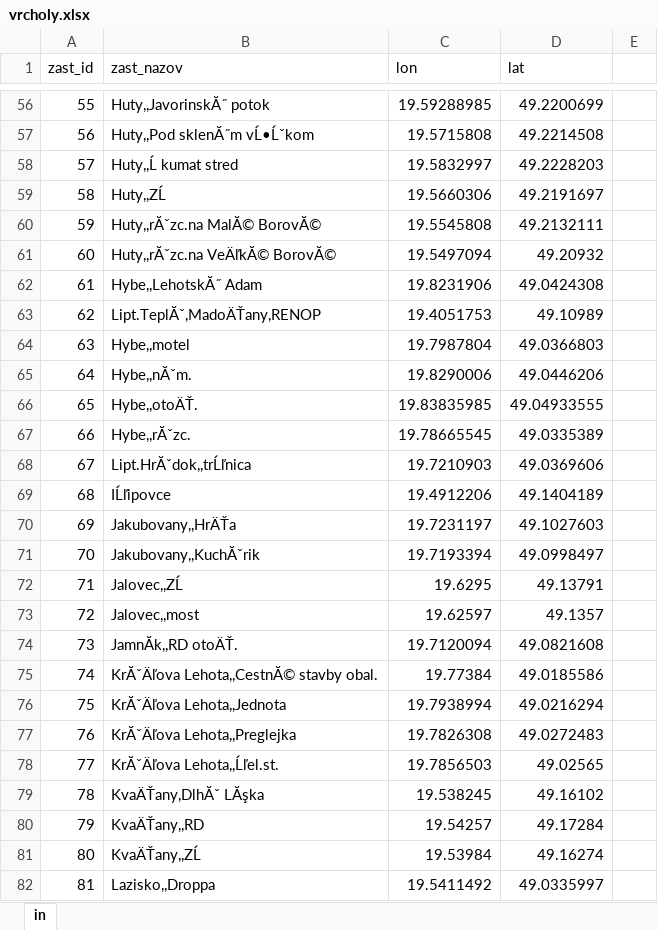
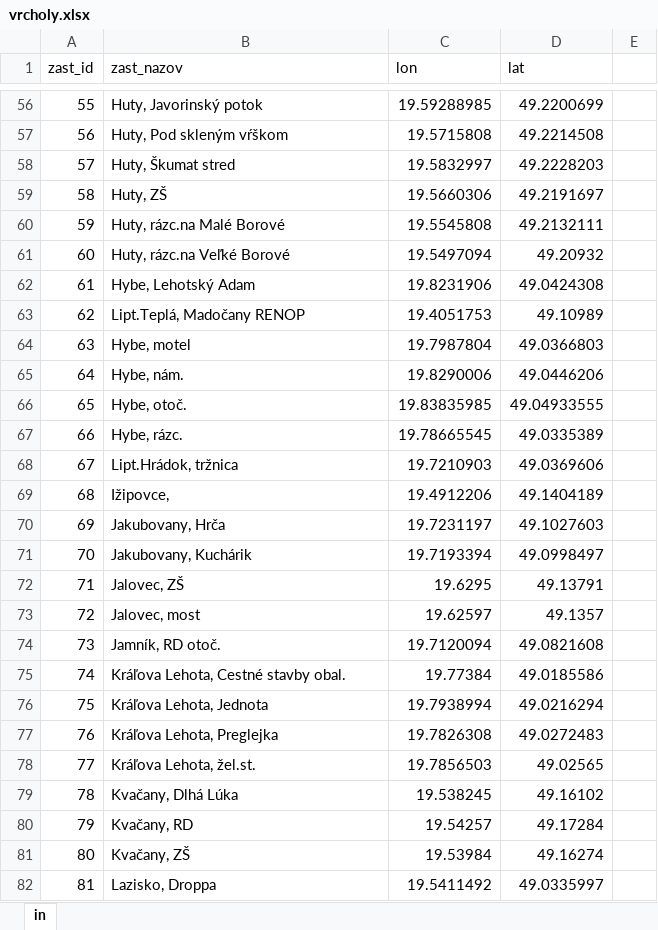
Before and after one commit to projektPVTurnusy/TurnusyGUI, an Excel workbook: src/Resources/vrcholy.xlsx, sheet in, drawn as a sheet; only a part is shown, gaps mark what is left out; values as stored, in another font and other column widths than the file's, no borders; the diff covers the shown part only; the diff names each change by its address in the sheet, - before the commit and + after, or states it on an @@ line.

```diff
--- a/src/Resources/vrcholy.xlsx (sheet in)
+++ b/src/Resources/vrcholy.xlsx (sheet in)
-B56 (zast_nazov): Huty,,JavorinskĂ˝ potok
+B56 (zast_nazov): Huty, Javorinský potok
-B57 (zast_nazov): Huty,,Pod sklenĂ˝m vĹ•Ĺˇkom
+B57 (zast_nazov): Huty, Pod skleným vŕškom
-B58 (zast_nazov): Huty,,Ĺ kumat stred
+B58 (zast_nazov): Huty, Škumat stred
-B59 (zast_nazov): Huty,,ZĹ
+B59 (zast_nazov): Huty, ZŠ
-B60 (zast_nazov): Huty,,rĂˇzc.na MalĂ© BorovĂ©
+B60 (zast_nazov): Huty, rázc.na Malé Borové
-B61 (zast_nazov): Huty,,rĂˇzc.na VeÄľkĂ© BorovĂ©
+B61 (zast_nazov): Huty, rázc.na Veľké Borové
-B62 (zast_nazov): Hybe,,LehotskĂ˝ Adam
+B62 (zast_nazov): Hybe, Lehotský Adam
-B63 (zast_nazov): Lipt.TeplĂˇ,MadoÄŤany,RENOP
+B63 (zast_nazov): Lipt.Teplá, Madočany RENOP
-B64 (zast_nazov): Hybe,,motel
+B64 (zast_nazov): Hybe, motel
-B65 (zast_nazov): Hybe,,nĂˇm.
+B65 (zast_nazov): Hybe, nám.
-B66 (zast_nazov): Hybe,,otoÄŤ.
+B66 (zast_nazov): Hybe, otoč.
-B67 (zast_nazov): Hybe,,rĂˇzc.
+B67 (zast_nazov): Hybe, rázc.
-B68 (zast_nazov): Lipt.HrĂˇdok,,trĹľnica
+B68 (zast_nazov): Lipt.Hrádok, tržnica
-B69 (zast_nazov): IĹľipovce
+B69 (zast_nazov): Ižipovce,
-B70 (zast_nazov): Jakubovany,,HrÄŤa
+B70 (zast_nazov): Jakubovany, Hrča
-B71 (zast_nazov): Jakubovany,,KuchĂˇrik
+B71 (zast_nazov): Jakubovany, Kuchárik
-B72 (zast_nazov): Jalovec,,ZĹ
+B72 (zast_nazov): Jalovec, ZŠ
-B73 (zast_nazov): Jalovec,,most
+B73 (zast_nazov): Jalovec, most
-B74 (zast_nazov): JamnĂk,,RD otoÄŤ.
+B74 (zast_nazov): Jamník, RD otoč.
-B75 (zast_nazov): KrĂˇÄľova Lehota,,CestnĂ© stavby obal.
+B75 (zast_nazov): Kráľova Lehota, Cestné stavby obal.
-B76 (zast_nazov): KrĂˇÄľova Lehota,,Jednota
+B76 (zast_nazov): Kráľova Lehota, Jednota
-B77 (zast_nazov): KrĂˇÄľova Lehota,,Preglejka
+B77 (zast_nazov): Kráľova Lehota, Preglejka
-B78 (zast_nazov): KrĂˇÄľova Lehota,,Ĺľel.st.
+B78 (zast_nazov): Kráľova Lehota, žel.st.
-B79 (zast_nazov): KvaÄŤany,DlhĂˇ LĂşka
+B79 (zast_nazov): Kvačany, Dlhá Lúka
-B80 (zast_nazov): KvaÄŤany,,RD
+B80 (zast_nazov): Kvačany, RD
-B81 (zast_nazov): KvaÄŤany,,ZĹ
+B81 (zast_nazov): Kvačany, ZŠ
-B82 (zast_nazov): Lazisko,,Droppa
+B82 (zast_nazov): Lazisko, Droppa
```
Also changed, not shown: 453 edited cells elsewhere in this sheet, 14 other files.
